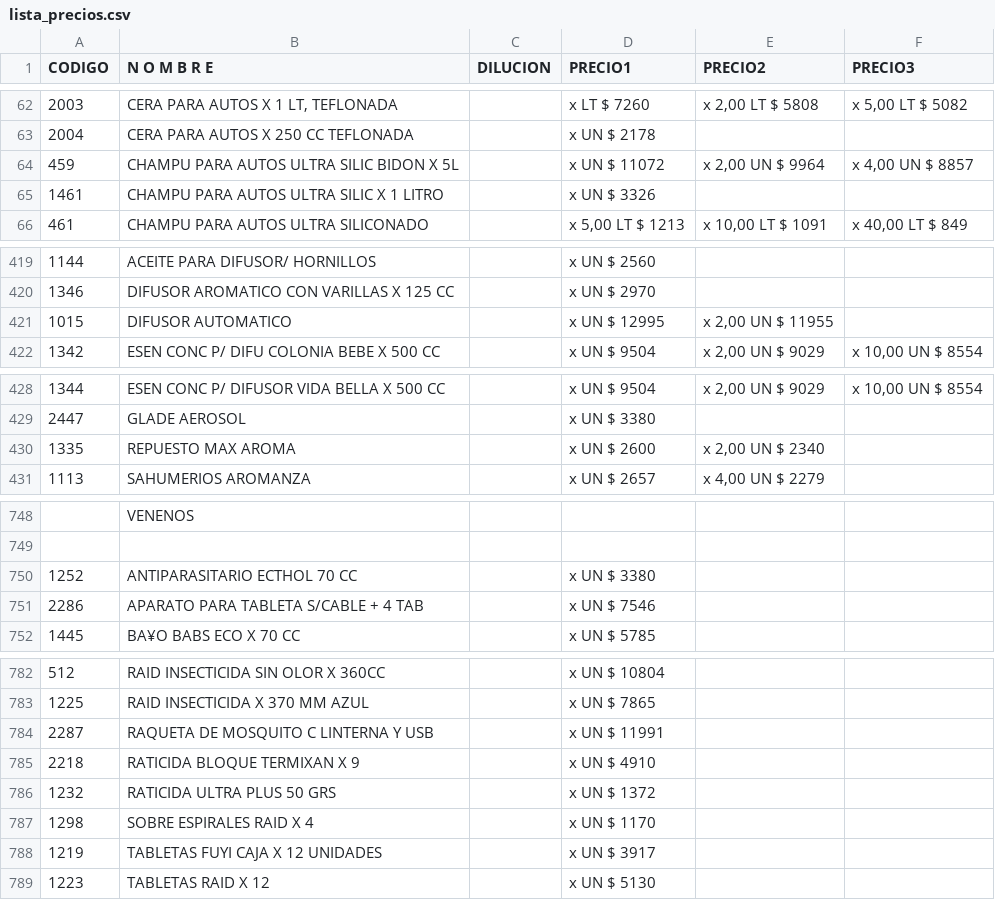
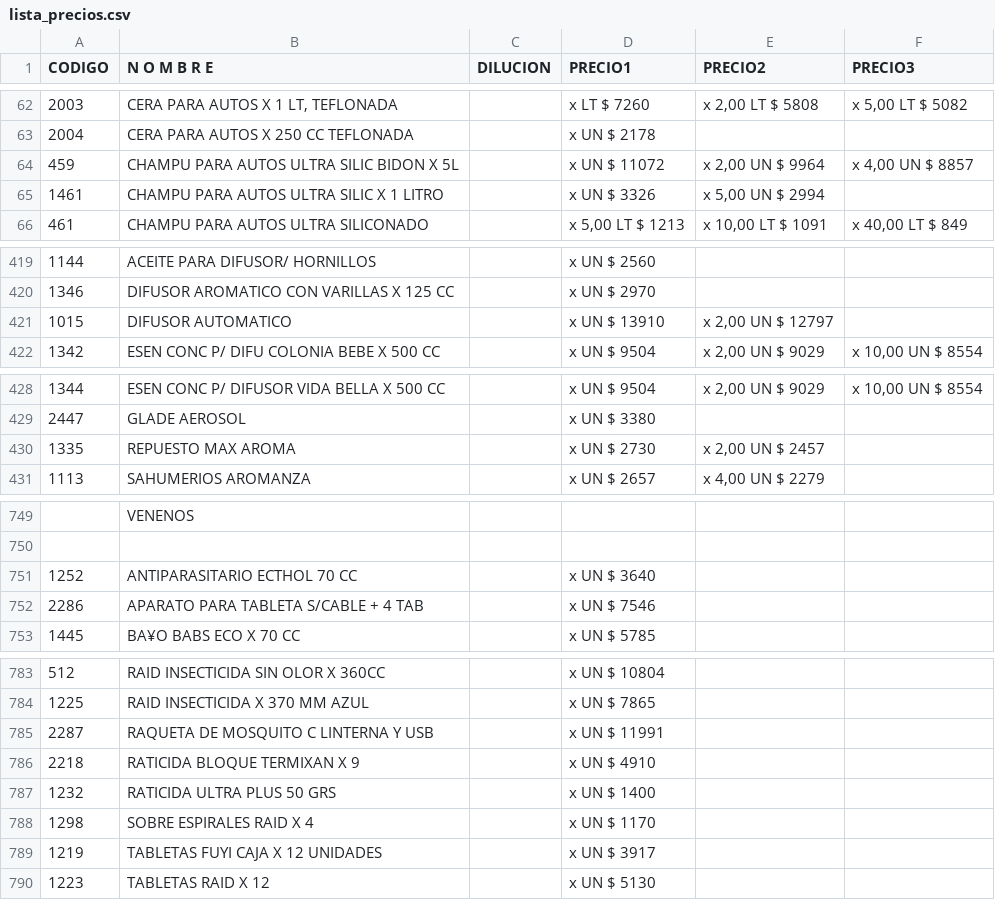
Before and after one commit to tmichura/prodim-catalogo, a CSV file: data-source/csv/lista_precios.csv, drawn as a sheet; only a part is shown, gaps mark what is left out; the diff covers the shown part only.

```diff
--- a/data-source/csv/lista_precios.csv
+++ b/data-source/csv/lista_precios.csv
@@ -64,3 +64,3 @@ CODIGO,N O M B R E,DILUCION,PRECIO1,PRECIO2,PRECIO3
 459,CHAMPU PARA AUTOS ULTRA SILIC BIDON X 5L,,x UN $ 11072,"x 2,00 UN $ 9964","x 4,00 UN $ 8857"
-1461,CHAMPU PARA AUTOS ULTRA SILIC X 1 LITRO,,x UN $ 3326,,
+1461,CHAMPU PARA AUTOS ULTRA SILIC X 1 LITRO,,x UN $ 3326,"x 5,00 UN $ 2994",
 461,CHAMPU PARA AUTOS ULTRA SILICONADO,,"x 5,00 LT $ 1213","x 10,00 LT $ 1091","x 40,00 LT $ 849"
@@ -420,3 +420,3 @@ CODIGO,N O M B R E,DILUCION,PRECIO1,PRECIO2,PRECIO3
 1346,DIFUSOR AROMATICO CON VARILLAS X 125 CC,,x UN $ 2970,,
-1015,DIFUSOR AUTOMATICO,,x UN $ 12995,"x 2,00 UN $ 11955",
+1015,DIFUSOR AUTOMATICO,,x UN $ 13910,"x 2,00 UN $ 12797",
 1342,ESEN CONC P/ DIFU COLONIA BEBE X 500 CC,,x UN $ 9504,"x 2,00 UN $ 9029","x 10,00 UN $ 8554"
@@ -429,3 +429,3 @@ CODIGO,N O M B R E,DILUCION,PRECIO1,PRECIO2,PRECIO3
 2447,GLADE AEROSOL,,x UN $ 3380,,
-1335,REPUESTO MAX AROMA,,x UN $ 2600,"x 2,00 UN $ 2340",
+1335,REPUESTO MAX AROMA,,x UN $ 2730,"x 2,00 UN $ 2457",
 1113,SAHUMERIOS AROMANZA,,x UN $ 2657,"x 4,00 UN $ 2279",
@@ -749,3 +750,3 @@ CODIGO,N O M B R E,DILUCION,PRECIO1,PRECIO2,PRECIO3
 ,,,,,
-1252,ANTIPARASITARIO ECTHOL 70 CC,,x UN $ 3380,,
+1252,ANTIPARASITARIO ECTHOL 70 CC,,x UN $ 3640,,
 2286,APARATO PARA TABLETA S/CABLE + 4 TAB,,x UN $ 7546,,
@@ -785,3 +786,3 @@ CODIGO,N O M B R E,DILUCION,PRECIO1,PRECIO2,PRECIO3
 2218,RATICIDA BLOQUE TERMIXAN X 9,,x UN $ 4910,,
-1232,RATICIDA ULTRA PLUS 50 GRS,,x UN $ 1372,,
+1232,RATICIDA ULTRA PLUS 50 GRS,,x UN $ 1400,,
 1298,SOBRE ESPIRALES RAID X 4,,x UN $ 1170,,
```
Also changed, not shown: 2 added rows, 1 removed row and 31 edited cells elsewhere in this file.
